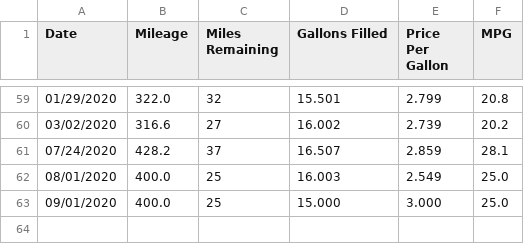
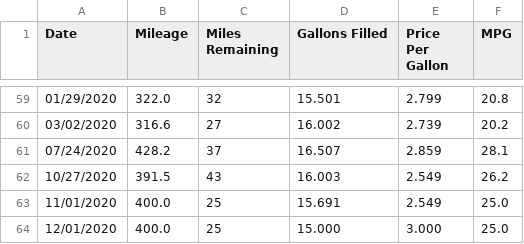
Before and after one commit to SIZMW/car-mileage-visualization, a TSV file: data.tsv, drawn as a sheet; only a part is shown, gaps mark what is left out.

Commit message:
Added data for 10/27/2020.

```diff
--- a/data.tsv
+++ b/data.tsv
@@ -61,3 +61,4 @@ Date	Mileage	Miles Remaining	Gallons Filled	Price Per Gallon	MPG
 07/24/2020	428.2	37	16.507	2.859	28.1
-08/01/2020	400.0	25	16.003	2.549	25.0
-09/01/2020	400.0	25	15.000	3.000	25.0
+10/27/2020	391.5	43	16.003	2.549	26.2
+11/01/2020	400.0	25	15.691	2.549	25.0
+12/01/2020	400.0	25	15.000	3.000	25.0
```
